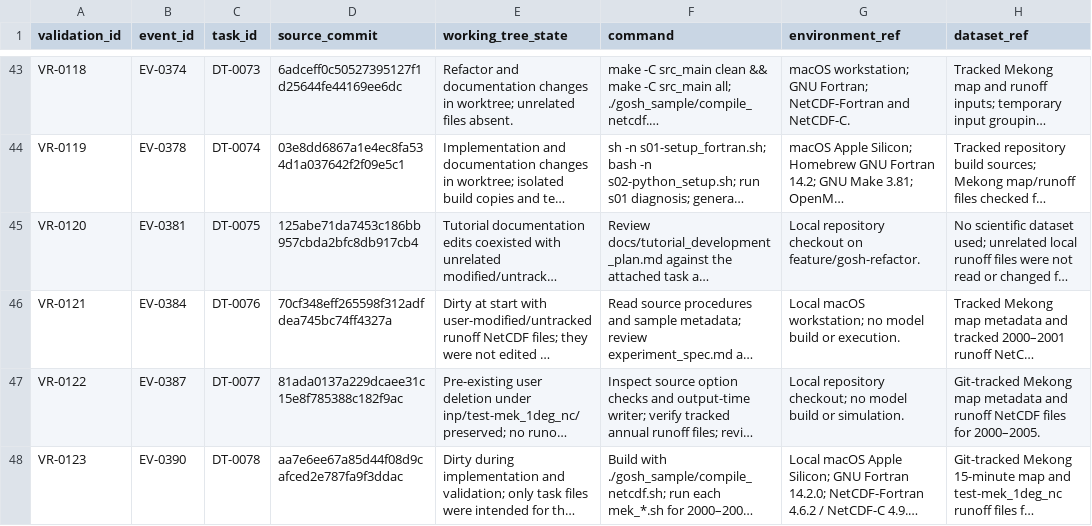
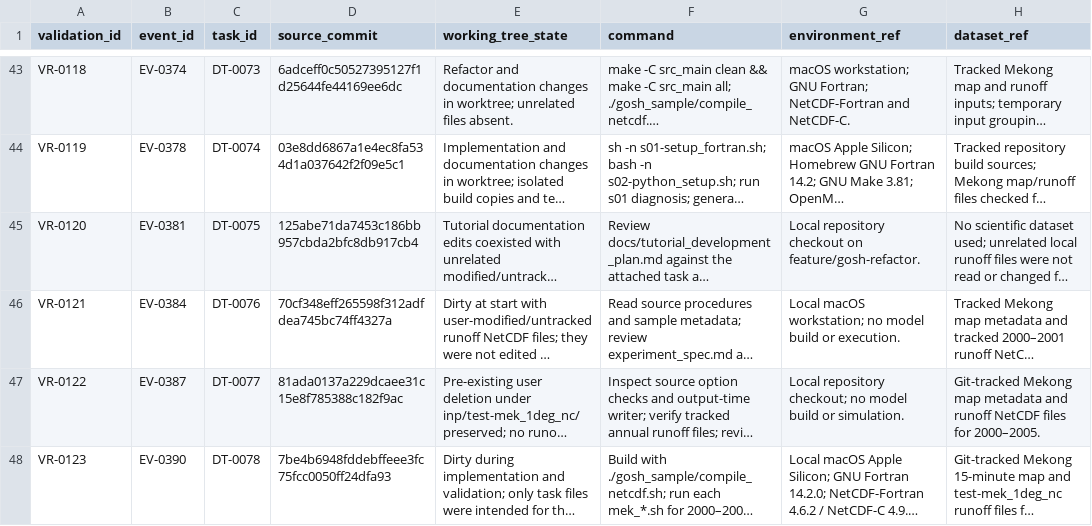
Before and after one commit to global-hydrodynamics/CaMa-Flood_v4, a CSV file: research/validation_runs.csv, drawn as a sheet; only a part is shown, gaps mark what is left out; long unchanged cells end in …; the diff names each change by its address in the sheet, - before the commit and + after, or states it on an @@ line.

```diff
--- a/research/validation_runs.csv
+++ b/research/validation_runs.csv
-D48 (source_commit): aa7e6ee67a85d44f08d9cafced2e787fa9f3ddac
+D48 (source_commit): 7be4b6948fddebffeee3fc75fcc0050ff24dfa93
```
Also changed, not shown: research/development_tasks.csv, 1 other file.
